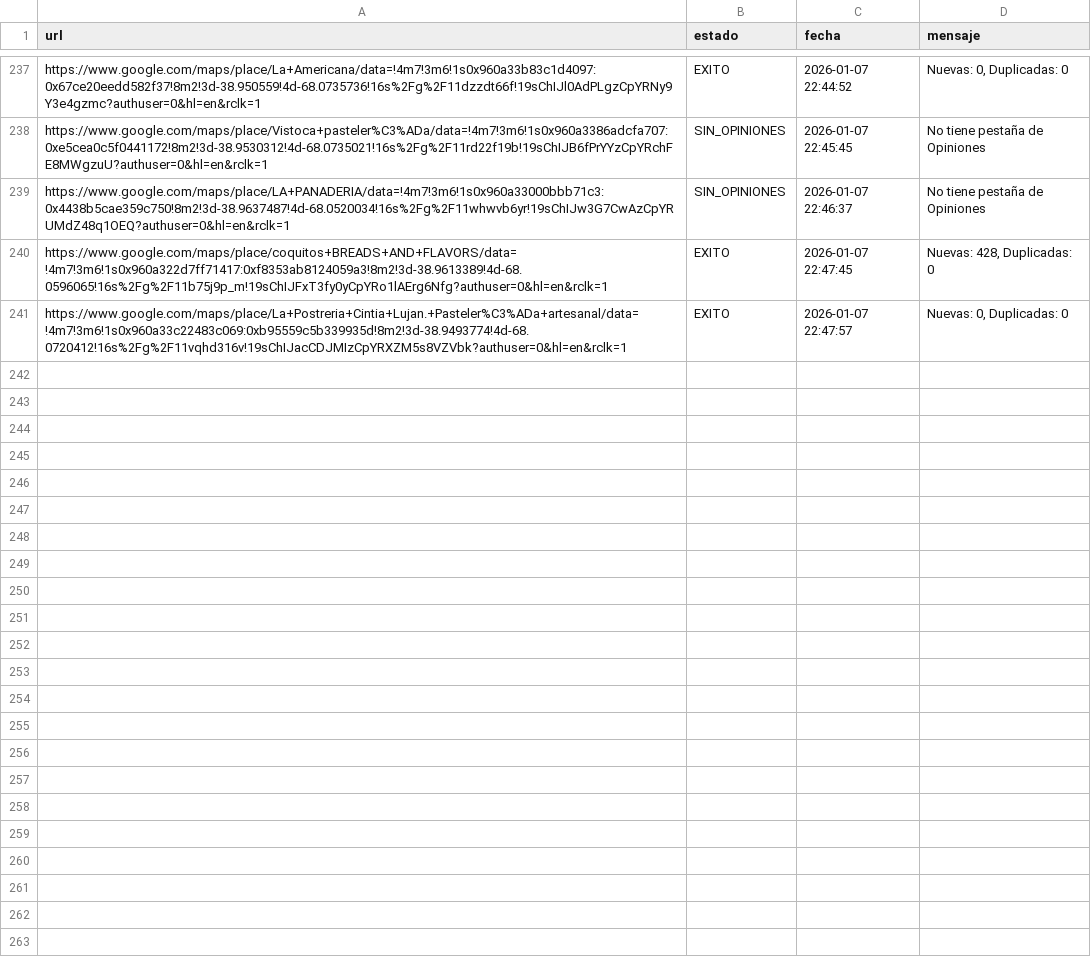
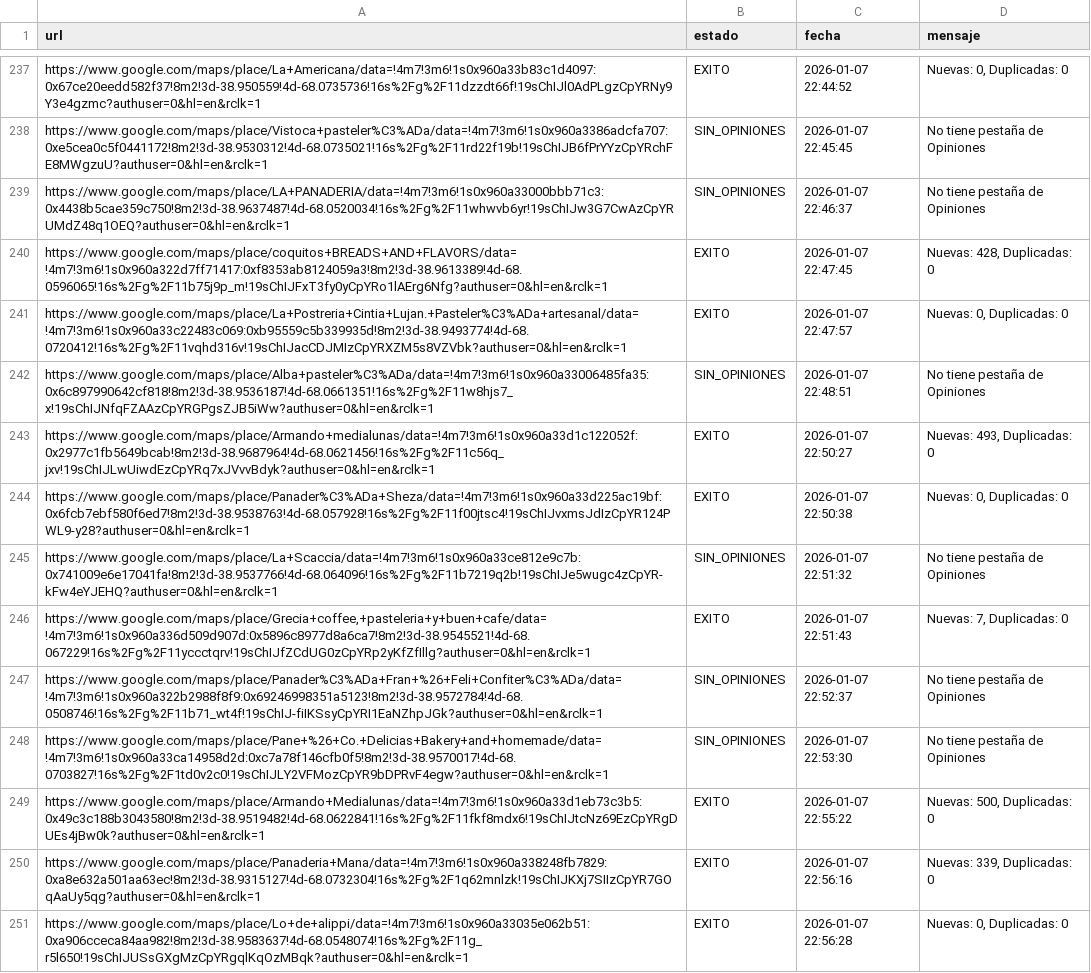
Before and after one commit to AdrianDVnqn/que-morfamos, a CSV file: data/estado_reviews.csv, drawn as a sheet; only a part is shown, gaps mark what is left out.

```diff
--- a/data/estado_reviews.csv
+++ b/data/estado_reviews.csv
@@ -241 +241,11 @@ https://www.google.com/maps/place/coquitos+BREADS+AND+FLAVORS/data=!4m7!3m6!1s0x
 https://www.google.com/maps/place/La+Postreria+Cintia+Lujan.+Pasteler%C3%ADa+artesanal/data=!4m7!3m6!1s0x960a33c22483c069:0xb95559c5b339935d!8m2!3d-38.9493774!4d-68.0720412!16s%2Fg%2F11vqhd316v!19sChIJacCDJMIzCpYRXZM5s8VZVbk?authuser=0&hl=en&rclk=1,EXITO,2026-01-07 22:47:57,"Nuevas: 0, Duplicadas: 0"
+https://www.google.com/maps/place/Alba+pasteler%C3%ADa/data=!4m7!3m6!1s0x960a33006485fa35:0x6c897990642cf818!8m2!3d-38.9536187!4d-68.0661351!16s%2Fg%2F11w8hjs7_x!19sChIJNfqFZAAzCpYRGPgsZJB5iWw?authuser=0&hl=en&rclk=1,SIN_OPINIONES,2026-01-07 22:48:51,No tiene pestaña de Opiniones
+https://www.google.com/maps/place/Armando+medialunas/data=!4m7!3m6!1s0x960a33d1c122052f:0x2977c1fb5649bcab!8m2!3d-38.9687964!4d-68.0621456!16s%2Fg%2F11c56q_jxv!19sChIJLwUiwdEzCpYRq7xJVvvBdyk?authuser=0&hl=en&rclk=1,EXITO,2026-01-07 22:50:27,"Nuevas: 493, Duplicadas: 0"
+https://www.google.com/maps/place/Panader%C3%ADa+Sheza/data=!4m7!3m6!1s0x960a33d225ac19bf:0x6fcb7ebf580f6ed7!8m2!3d-38.9538763!4d-68.057928!16s%2Fg%2F11f00jtsc4!19sChIJvxmsJdIzCpYR124PWL9-y28?authuser=0&hl=en&rclk=1,EXITO,2026-01-07 22:50:38,"Nuevas: 0, Duplicadas: 0"
+https://www.google.com/maps/place/La+Scaccia/data=!4m7!3m6!1s0x960a33ce812e9c7b:0x741009e6e17041fa!8m2!3d-38.9537766!4d-68.064096!16s%2Fg%2F11b7219q2b!19sChIJe5wugc4zCpYR-kFw4eYJEHQ?authuser=0&hl=en&rclk=1,SIN_OPINIONES,2026-01-07 22:51:32,No tiene pestaña de Opiniones
+"https://www.google.com/maps/place/Grecia+coffee,+pasteleria+y+buen+cafe/data=!4m7!3m6!1s0x960a336d509d907d:0x5896c8977d8a6ca7!8m2!3d-38.9545521!4d-68.067229!16s%2Fg%2F11yccctqrv!19sChIJfZCdUG0zCpYRp2yKfZfIllg?authuser=0&hl=en&rclk=1",EXITO,2026-01-07 22:51:43,"Nuevas: 7, Duplicadas: 0"
+https://www.google.com/maps/place/Panader%C3%ADa+Fran+%26+Feli+Confiter%C3%ADa/data=!4m7!3m6!1s0x960a322b2988f8f9:0x69246998351a5123!8m2!3d-38.9572784!4d-68.0508746!16s%2Fg%2F11b71_wt4f!19sChIJ-fiIKSsyCpYRI1EaNZhpJGk?authuser=0&hl=en&rclk=1,SIN_OPINIONES,2026-01-07 22:52:37,No tiene pestaña de Opiniones
+https://www.google.com/maps/place/Pane+%26+Co.+Delicias+Bakery+and+homemade/data=!4m7!3m6!1s0x960a33ca14958d2d:0xc7a78f146cfb0f5!8m2!3d-38.9570017!4d-68.0703827!16s%2Fg%2F1td0v2c0!19sChIJLY2VFMozCpYR9bDPRvF4egw?authuser=0&hl=en&rclk=1,SIN_OPINIONES,2026-01-07 22:53:30,No tiene pestaña de Opiniones
+https://www.google.com/maps/place/Armando+Medialunas/data=!4m7!3m6!1s0x960a33d1eb73c3b5:0x49c3c188b3043580!8m2!3d-38.9519482!4d-68.0622841!16s%2Fg%2F11fkf8mdx6!19sChIJtcNz69EzCpYRgDUEs4jBw0k?authuser=0&hl=en&rclk=1,EXITO,2026-01-07 22:55:22,"Nuevas: 500, Duplicadas: 0"
+https://www.google.com/maps/place/Panaderia+Mana/data=!4m7!3m6!1s0x960a338248fb7829:0xa8e632a501aa63ec!8m2!3d-38.9315127!4d-68.0732304!16s%2Fg%2F1q62mnlzk!19sChIJKXj7SIIzCpYR7GOqAaUy5qg?authuser=0&hl=en&rclk=1,EXITO,2026-01-07 22:56:16,"Nuevas: 339, Duplicadas: 0"
+https://www.google.com/maps/place/Lo+de+alippi/data=!4m7!3m6!1s0x960a33035e062b51:0xa906cceca84aa982!8m2!3d-38.9583637!4d-68.0548074!16s%2Fg%2F11g_r5l650!19sChIJUSsGXgMzCpYRgqlKqOzMBqk?authuser=0&hl=en&rclk=1,EXITO,2026-01-07 22:56:28,"Nuevas: 0, Duplicadas: 0"
```
